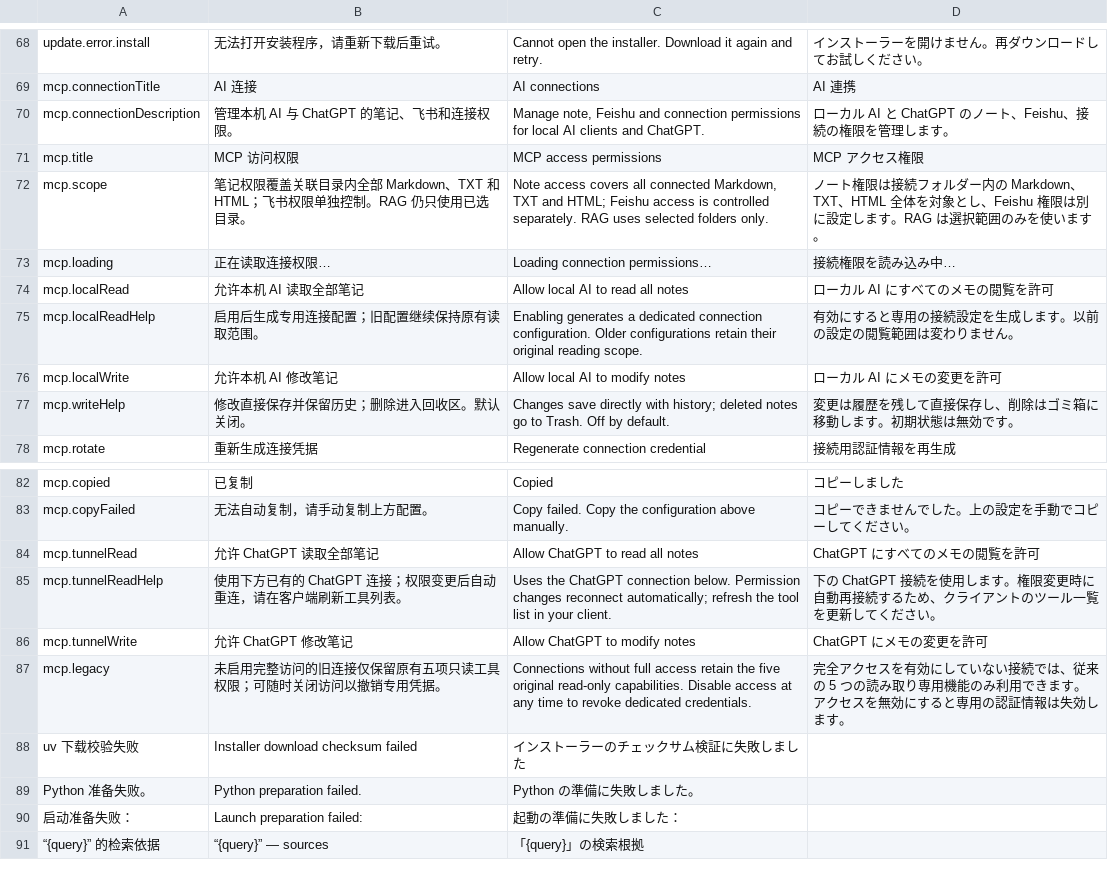
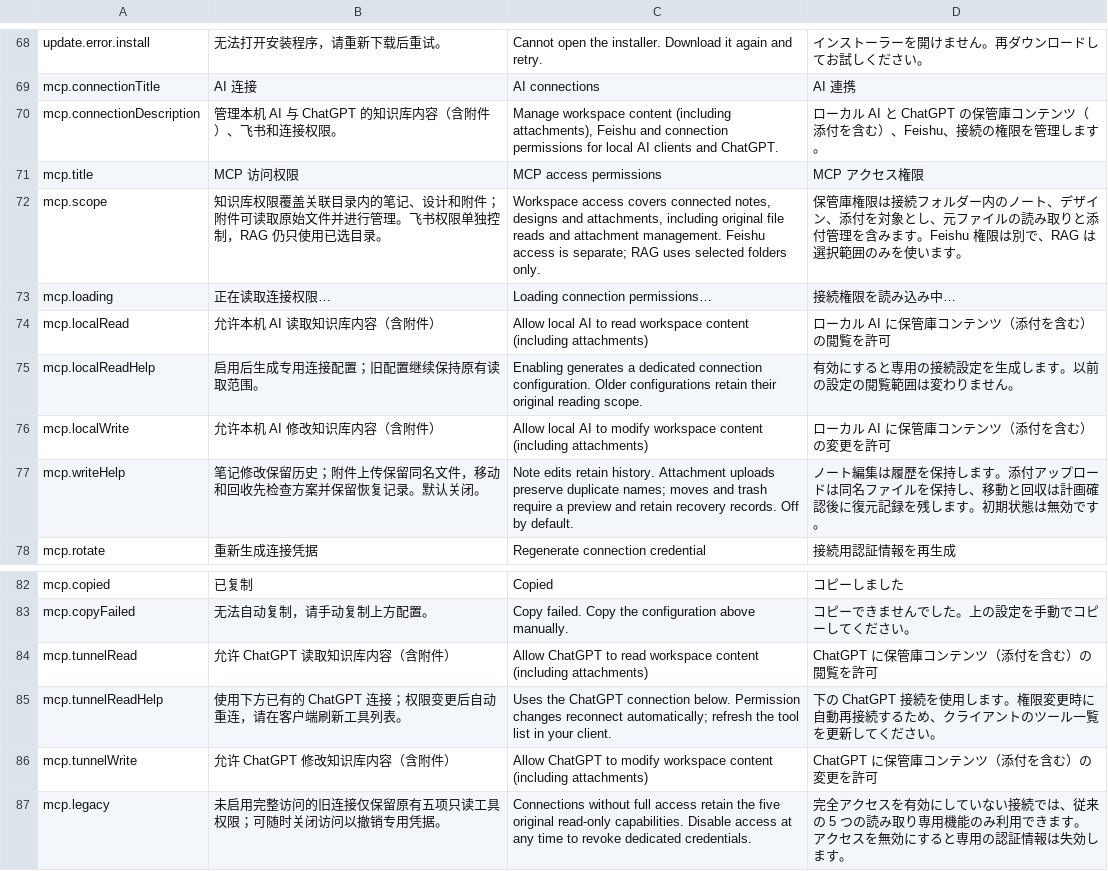
Before and after one commit to DJ-Huang/LeafLoom, a TSV file: vault_rag/locales/messages.tsv, drawn as a sheet; only a part is shown, gaps mark what is left out; the shorter side is filled out with more unchanged rows.

Commit message:
feat: add general attachment tools for MCP and LeafLoom

```diff
--- a/vault_rag/locales/messages.tsv
+++ b/vault_rag/locales/messages.tsv
@@ -69,10 +69,10 @@ update.error.install|无法打开安装程序，请重新下载后重试。|Cann
 mcp.connectionTitle|AI 连接|AI connections|AI 連携
-mcp.connectionDescription|管理本机 AI 与 ChatGPT 的笔记、飞书和连接权限。|Manage note, Feishu and connection permissions for local AI clients and ChatGPT.|ローカル AI と ChatGPT のノート、Feishu、接続の権限を管理します。
+mcp.connectionDescription|管理本机 AI 与 ChatGPT 的知识库内容（含附件）、飞书和连接权限。|Manage workspace content (including attachments), Feishu and connection permissions for local AI clients and ChatGPT.|ローカル AI と ChatGPT の保管庫コンテンツ（添付を含む）、Feishu、接続の権限を管理します。
 mcp.title|MCP 访问权限|MCP access permissions|MCP アクセス権限
-mcp.scope|笔记权限覆盖关联目录内全部 Markdown、TXT 和 HTML；飞书权限单独控制。RAG 仍只使用已选目录。|Note access covers all connected Markdown, TXT and HTML; Feishu access is controlled separately. RAG uses selected folders only.|ノート権限は接続フォルダー内の Markdown、TXT、HTML 全体を対象とし、Feishu 権限は別に設定します。RAG は選択範囲のみを使います。
+mcp.scope|知识库权限覆盖关联目录内的笔记、设计和附件；附件可读取原始文件并进行管理。飞书权限单独控制，RAG 仍只使用已选目录。|Workspace access covers connected notes, designs and attachments, including original file reads and attachment management. Feishu access is separate; RAG uses selected folders only.|保管庫権限は接続フォルダー内のノート、デザイン、添付を対象とし、元ファイルの読み取りと添付管理を含みます。Feishu 権限は別で、RAG は選択範囲のみを使います。
 mcp.loading|正在读取连接权限…|Loading connection permissions…|接続権限を読み込み中…
-mcp.localRead|允许本机 AI 读取全部笔记|Allow local AI to read all notes|ローカル AI にすべてのメモの閲覧を許可
+mcp.localRead|允许本机 AI 读取知识库内容（含附件）|Allow local AI to read workspace content (including attachments)|ローカル AI に保管庫コンテンツ（添付を含む）の閲覧を許可
 mcp.localReadHelp|启用后生成专用连接配置；旧配置继续保持原有读取范围。|Enabling generates a dedicated connection configuration. Older configurations retain their original reading scope.|有効にすると専用の接続設定を生成します。以前の設定の閲覧範囲は変わりません。
-mcp.localWrite|允许本机 AI 修改笔记|Allow local AI to modify notes|ローカル AI にメモの変更を許可
-mcp.writeHelp|修改直接保存并保留历史；删除进入回收区。默认关闭。|Changes save directly with history; deleted notes go to Trash. Off by default.|変更は履歴を残して直接保存し、削除はゴミ箱に移動します。初期状態は無効です。
+mcp.localWrite|允许本机 AI 修改知识库内容（含附件）|Allow local AI to modify workspace content (including attachments)|ローカル AI に保管庫コンテンツ（添付を含む）の変更を許可
+mcp.writeHelp|笔记修改保留历史；附件上传保留同名文件，移动和回收先检查方案并保留恢复记录。默认关闭。|Note edits retain history. Attachment uploads preserve duplicate names; moves and trash require a preview and retain recovery records. Off by default.|ノート編集は履歴を保持します。添付アップロードは同名ファイルを保持し、移動と回収は計画確認後に復元記録を残します。初期状態は無効です。
 mcp.rotate|重新生成连接凭据|Regenerate connection credential|接続用認証情報を再生成
@@ -83,5 +83,5 @@ mcp.copied|已复制|Copied|コピーしました
 mcp.copyFailed|无法自动复制，请手动复制上方配置。|Copy failed. Copy the configuration above manually.|コピーできませんでした。上の設定を手動でコピーしてください。
-mcp.tunnelRead|允许 ChatGPT 读取全部笔记|Allow ChatGPT to read all notes|ChatGPT にすべてのメモの閲覧を許可
+mcp.tunnelRead|允许 ChatGPT 读取知识库内容（含附件）|Allow ChatGPT to read workspace content (including attachments)|ChatGPT に保管庫コンテンツ（添付を含む）の閲覧を許可
 mcp.tunnelReadHelp|使用下方已有的 ChatGPT 连接；权限变更后自动重连，请在客户端刷新工具列表。|Uses the ChatGPT connection below. Permission changes reconnect automatically; refresh the tool list in your client.|下の ChatGPT 接続を使用します。権限変更時に自動再接続するため、クライアントのツール一覧を更新してください。
-mcp.tunnelWrite|允许 ChatGPT 修改笔记|Allow ChatGPT to modify notes|ChatGPT にメモの変更を許可
+mcp.tunnelWrite|允许 ChatGPT 修改知识库内容（含附件）|Allow ChatGPT to modify workspace content (including attachments)|ChatGPT に保管庫コンテンツ（添付を含む）の変更を許可
 mcp.legacy|未启用完整访问的旧连接仅保留原有五项只读工具权限；可随时关闭访问以撤销专用凭据。|Connections without full access retain the five original read-only capabilities. Disable access at any time to revoke dedicated credentials.|完全アクセスを有効にしていない接続では、従来の 5 つの読み取り専用機能のみ利用できます。アクセスを無効にすると専用の認証情報は失効します。
```
Also changed, not shown: 32 other files.
